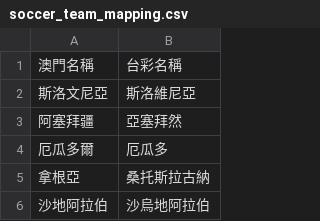
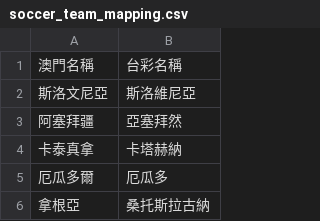
Before and after one commit to DanielTsai117/sport_ref, a CSV file: soccer_team_mapping.csv, drawn as a sheet; only a part is shown; the shorter side is filled out with more unchanged rows.

Commit message:
Update soccer_team_mapping.csv

```diff
--- a/soccer_team_mapping.csv
+++ b/soccer_team_mapping.csv
@@ -3,2 +3,3 @@
 阿塞拜疆,亞塞拜然
+卡泰真拿,卡塔赫納
 厄瓜多爾,厄瓜多
```
